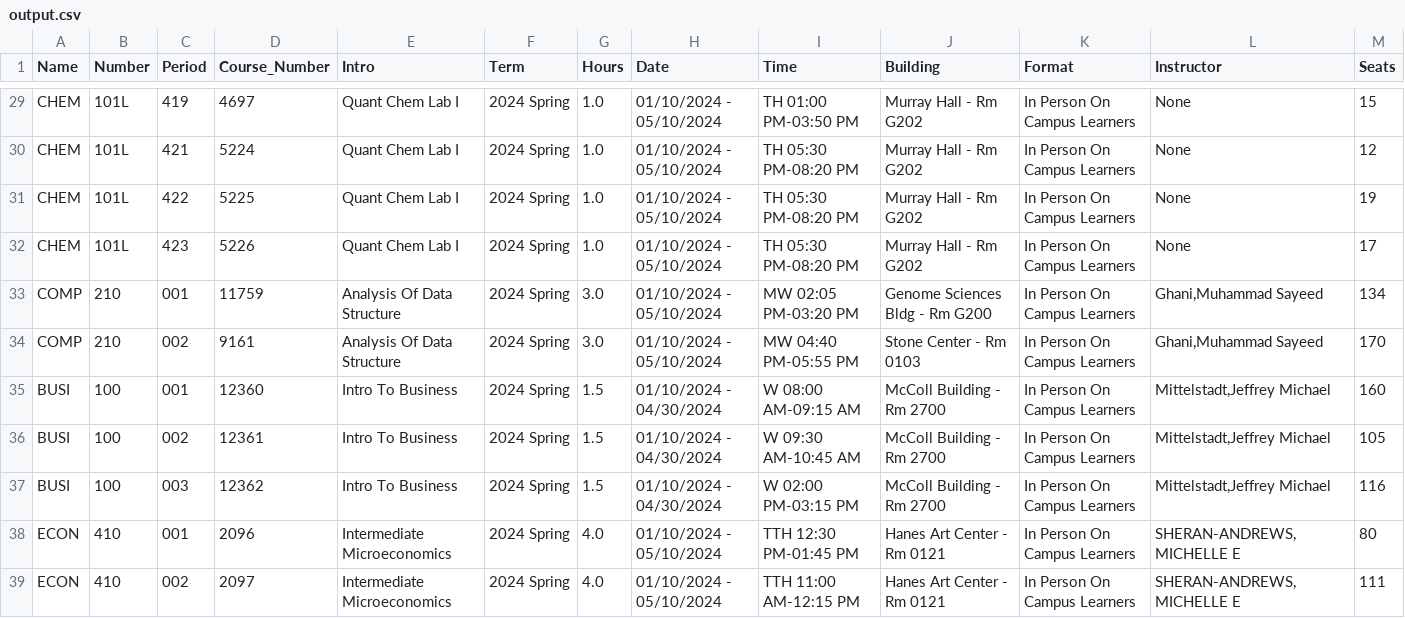
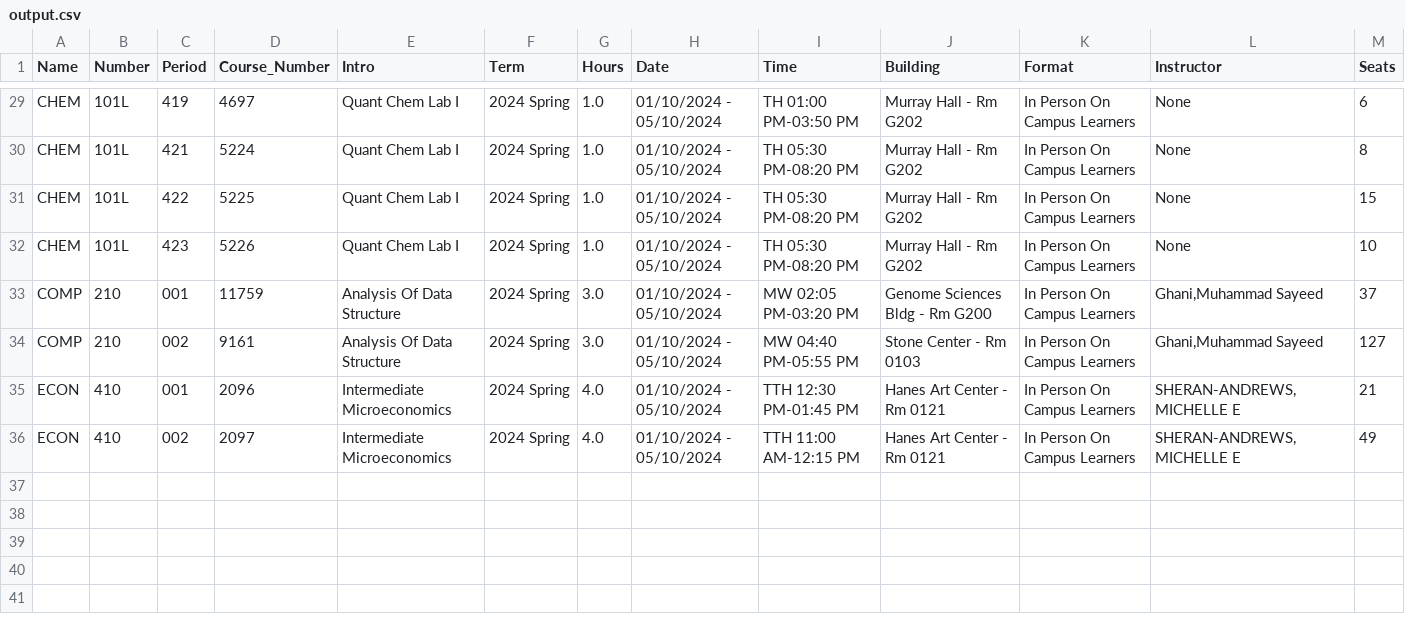
Before and after one commit to Leo20050701/HackNC_Wai_Peiye_Lingxiao, a CSV file: output.csv, drawn as a sheet; only a part is shown, gaps mark what is left out; removed rows and columns are numbered as before the commit, all else as after; the diff covers the shown part only; the diff names each change by its address in the sheet, - before the commit and + after, or states it on an @@ line.

```diff
--- a/output.csv
+++ b/output.csv
-M29 (Seats): 15
+M29 (Seats): 6
-M30 (Seats): 12
+M30 (Seats): 8
-M31 (Seats): 19
+M31 (Seats): 15
-M32 (Seats): 17
+M32 (Seats): 10
-M33 (Seats): 134
+M33 (Seats): 37
-M34 (Seats): 170
+M34 (Seats): 127
-row 35: BUSI | 100 | 001 | 12360 | Intro To Business | 2024 Spring | 1.5 | 01/10/2024 - 04/30/2024 | W 08:00 AM-09:15 AM | McColl Building - Rm 2700 | In Person On Campus Learners | Mittelstadt,Jeffrey Michael | 160
-row 36: BUSI | 100 | 002 | 12361 | Intro To Business | 2024 Spring | 1.5 | 01/10/2024 - 04/30/2024 | W 09:30 AM-10:45 AM | McColl Building - Rm 2700 | In Person On Campus Learners | Mittelstadt,Jeffrey Michael | 105
-row 37: BUSI | 100 | 003 | 12362 | Intro To Business | 2024 Spring | 1.5 | 01/10/2024 - 04/30/2024 | W 02:00 PM-03:15 PM | McColl Building - Rm 2700 | In Person On Campus Learners | Mittelstadt,Jeffrey Michael | 116
-M35 (Seats): 80
+M35 (Seats): 21
-M36 (Seats): 111
+M36 (Seats): 49
```
Also changed, not shown: 25 edited cells elsewhere in this file, 7 other files.
